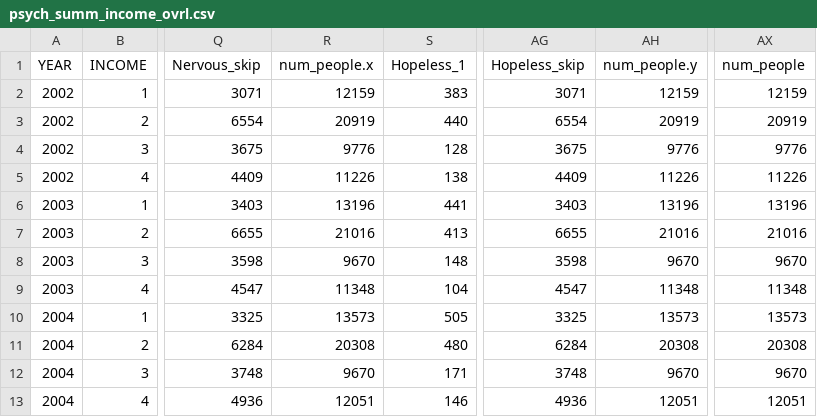
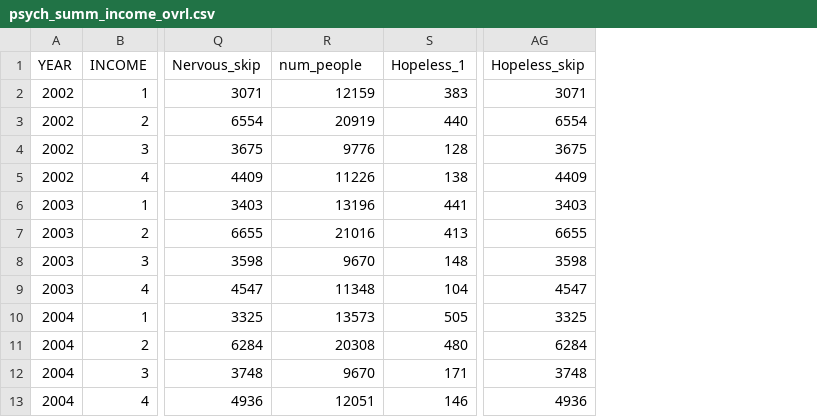
Before and after one commit to mallick20/tech-health-impact, a CSV file: health_eda/variable_eda/psych_summ_income_ovrl.csv, drawn as a sheet; only a part is shown, gaps mark what is left out; the diff names each change by its address in the sheet, - before the commit and + after, or states it on an @@ line.

```diff
--- a/health_eda/variable_eda/psych_summ_income_ovrl.csv
+++ b/health_eda/variable_eda/psych_summ_income_ovrl.csv
-column AH (num_people.y), rows 2-13: 12159 | 20919 | 9776 | 11226 | 13196 | 21016 | 9670 | 11348 | 13573 | 20308 | 9670 | 12051
-column AX (num_people), rows 2-13: 12159 | 20919 | 9776 | 11226 | 13196 | 21016 | 9670 | 11348 | 13573 | 20308 | 9670 | 12051
-R1: num_people.x
+R1: num_people
```
Also changed, not shown: health_eda/variable_eda/psych_summ_age_ovrl.csv, health_eda/variable_eda/psych_summ_edu_ovrl.csv, 2 other files.
